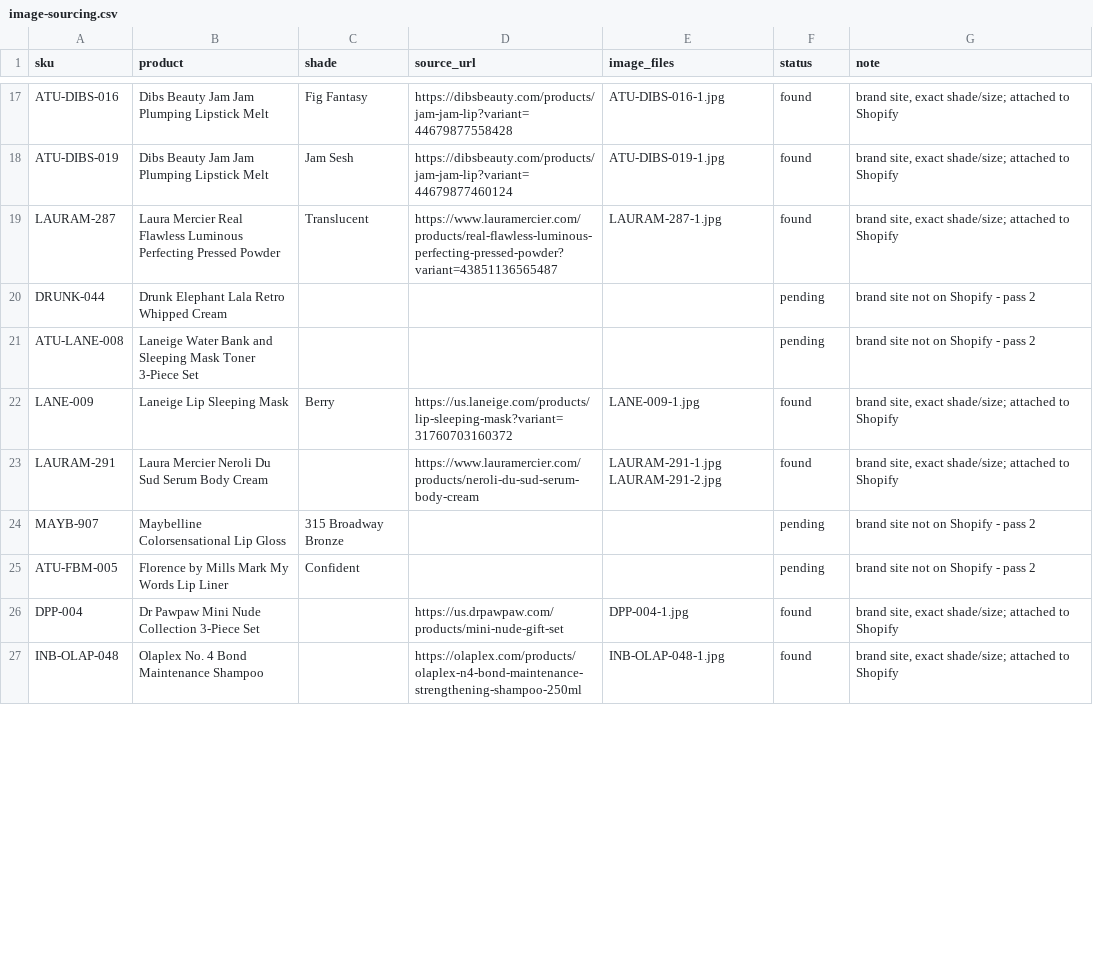
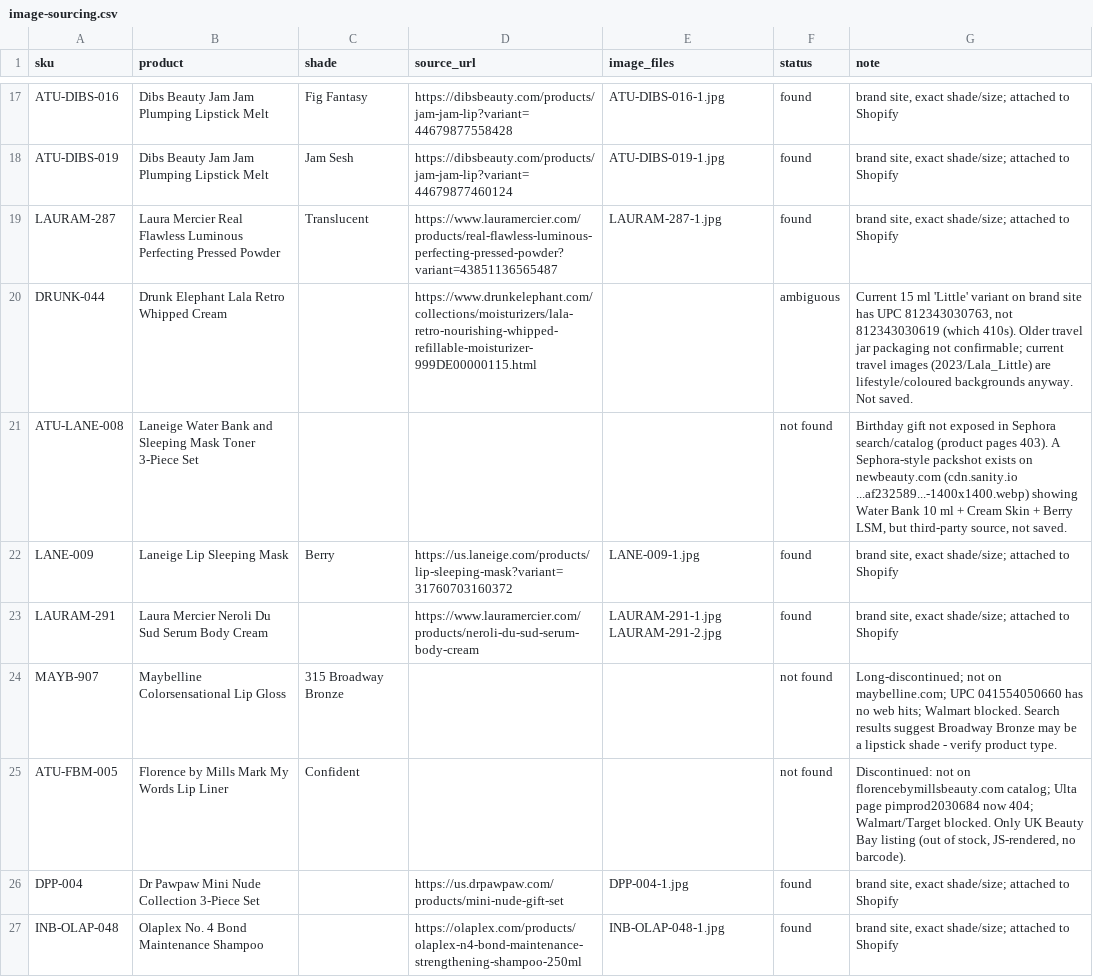
Before and after one commit to jonch95-oss/luxebin, a CSV file: data/image-sourcing.csv, drawn as a sheet; only a part is shown, gaps mark what is left out; the diff covers the shown part only.

```diff
--- a/data/image-sourcing.csv
+++ b/data/image-sourcing.csv
@@ -19,8 +19,8 @@ ATU-DIBS-019,Dibs Beauty Jam Jam Plumping Lipstick Melt,Jam Sesh,https://dibsbea
 LAURAM-287,Laura Mercier Real Flawless Luminous Perfecting Pressed Powder,Translucent,https://www.lauramercier.com/products/real-flawless-luminous-perfecting-pressed-powder?variant=43851136565487,LAURAM-287-1.jpg,found,"brand site, exact shade/size; attached to Shopify"
-DRUNK-044,Drunk Elephant Lala Retro Whipped Cream,,,,pending,brand site not on Shopify - pass 2
-ATU-LANE-008,Laneige Water Bank and Sleeping Mask Toner 3-Piece Set,,,,pending,brand site not on Shopify - pass 2
+DRUNK-044,Drunk Elephant Lala Retro Whipped Cream,,https://www.drunkelephant.com/collections/moisturizers/lala-retro-nourishing-whipped-refillable-moisturizer-999DE00000115.html,,ambiguous,"Current 15 ml 'Little' variant on brand site has UPC 812343030763, not 812343030619 (which 410s). Older travel jar packaging not confirmable; current travel images (2023/Lala_Little) are lifestyle/coloured backgrounds anyway. Not saved."
+ATU-LANE-008,Laneige Water Bank and Sleeping Mask Toner 3-Piece Set,,,,not found,"Birthday gift not exposed in Sephora search/catalog (product pages 403). A Sephora-style packshot exists on newbeauty.com (cdn.sanity.io ...af232589...-1400x1400.webp) showing Water Bank 10 ml + Cream Skin + Berry LSM, but third-party source, not saved."
 LANE-009,Laneige Lip Sleeping Mask,Berry,https://us.laneige.com/products/lip-sleeping-mask?variant=31760703160372,LANE-009-1.jpg,found,"brand site, exact shade/size; attached to Shopify"
 LAURAM-291,Laura Mercier Neroli Du Sud Serum Body Cream,,https://www.lauramercier.com/products/neroli-du-sud-serum-body-cream,LAURAM-291-1.jpg LAURAM-291-2.jpg,found,"brand site, exact shade/size; attached to Shopify"
-MAYB-907,Maybelline Colorsensational Lip Gloss,315 Broadway Bronze,,,pending,brand site not on Shopify - pass 2
-ATU-FBM-005,Florence by Mills Mark My Words Lip Liner,Confident,,,pending,brand site not on Shopify - pass 2
+MAYB-907,Maybelline Colorsensational Lip Gloss,315 Broadway Bronze,,,not found,Long-discontinued; not on maybelline.com; UPC 041554050660 has no web hits; Walmart blocked. Search results suggest Broadway Bronze may be a lipstick shade - verify product type.
+ATU-FBM-005,Florence by Mills Mark My Words Lip Liner,Confident,,,not found,"Discontinued: not on florencebymillsbeauty.com catalog; Ulta page pimprod2030684 now 404; Walmart/Target blocked. Only UK Beauty Bay listing (out of stock, JS-rendered, no barcode)."
 DPP-004,Dr Pawpaw Mini Nude Collection 3-Piece Set,,https://us.drpawpaw.com/products/mini-nude-gift-set,DPP-004-1.jpg,found,"brand site, exact shade/size; attached to Shopify"
```
Also changed, not shown: 24 edited cells elsewhere in this file, data/pricing-proposal.csv, 3 other files.
